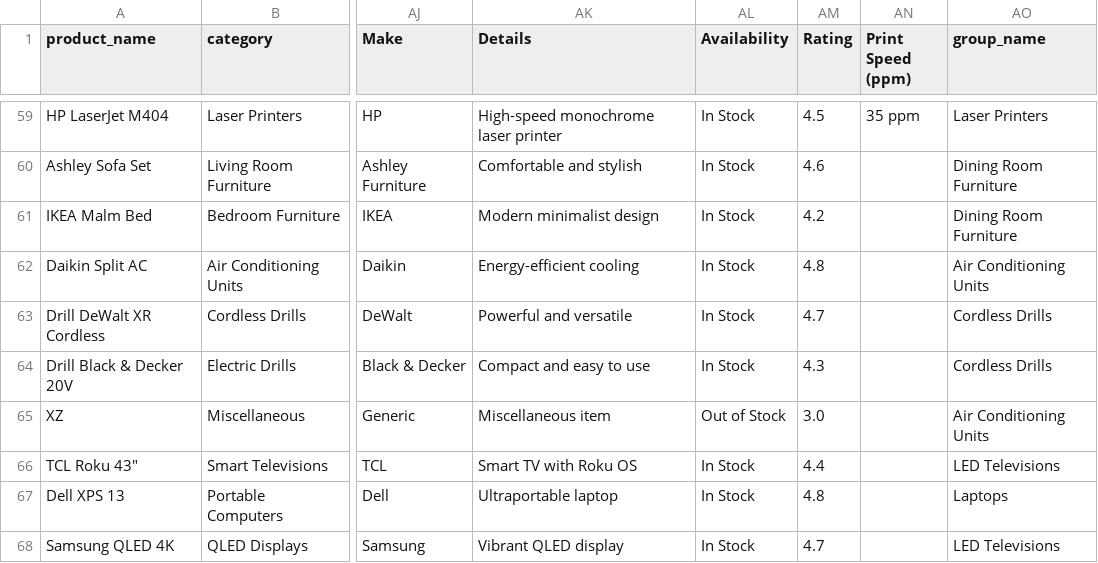
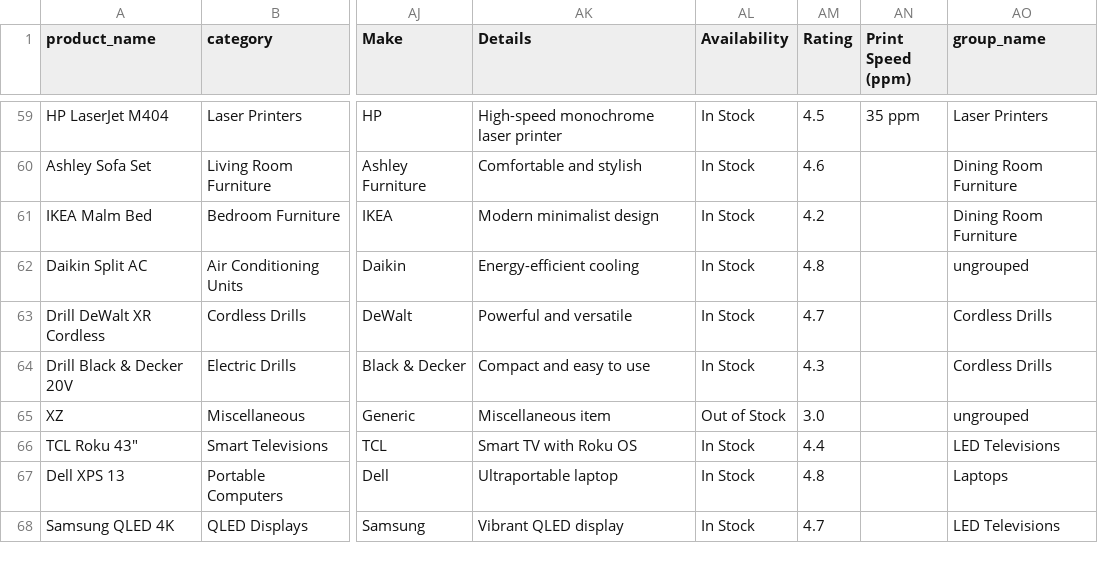
Before and after one commit to zorojan/data-harmonizer, a CSV file: grouped_categories.csv, drawn as a sheet; only a part is shown, gaps mark what is left out; the diff covers the shown part only; the diff names each change by its address in the sheet, - before the commit and + after, or states it on an @@ line.

```diff
--- a/grouped_categories.csv
+++ b/grouped_categories.csv
-AO62 (group_name): Air Conditioning Units
+AO62 (group_name): ungrouped
-AO65 (group_name): Air Conditioning Units
+AO65 (group_name): ungrouped
```
Also changed, not shown: 13 edited cells elsewhere in this file, 1 other file.
